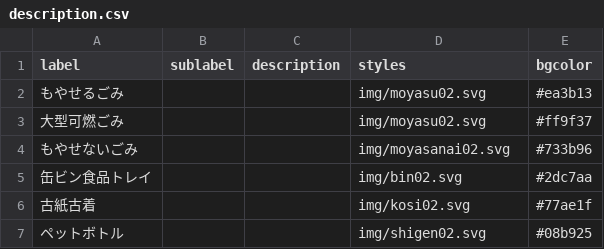
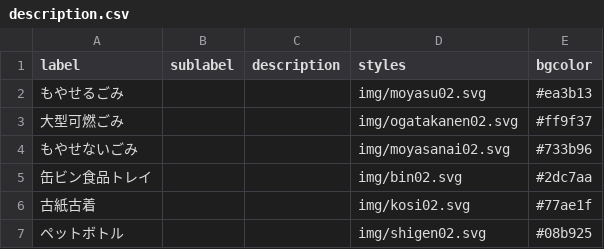
Before and after one commit to Phuket100/settsu5374, a CSV file: data/description.csv, drawn as a sheet.

Commit message:
Update description.csv

```diff
--- a/data/description.csv
+++ b/data/description.csv
@@ -2,3 +2,3 @@ label,sublabel,description,styles,bgcolor
 もやせるごみ,,,img/moyasu02.svg,#ea3b13
-大型可燃ごみ,,,img/moyasu02.svg,#ff9f37
+大型可燃ごみ,,,img/ogatakanen02.svg,#ff9f37
 もやせないごみ,,,img/moyasanai02.svg,#733b96
```
